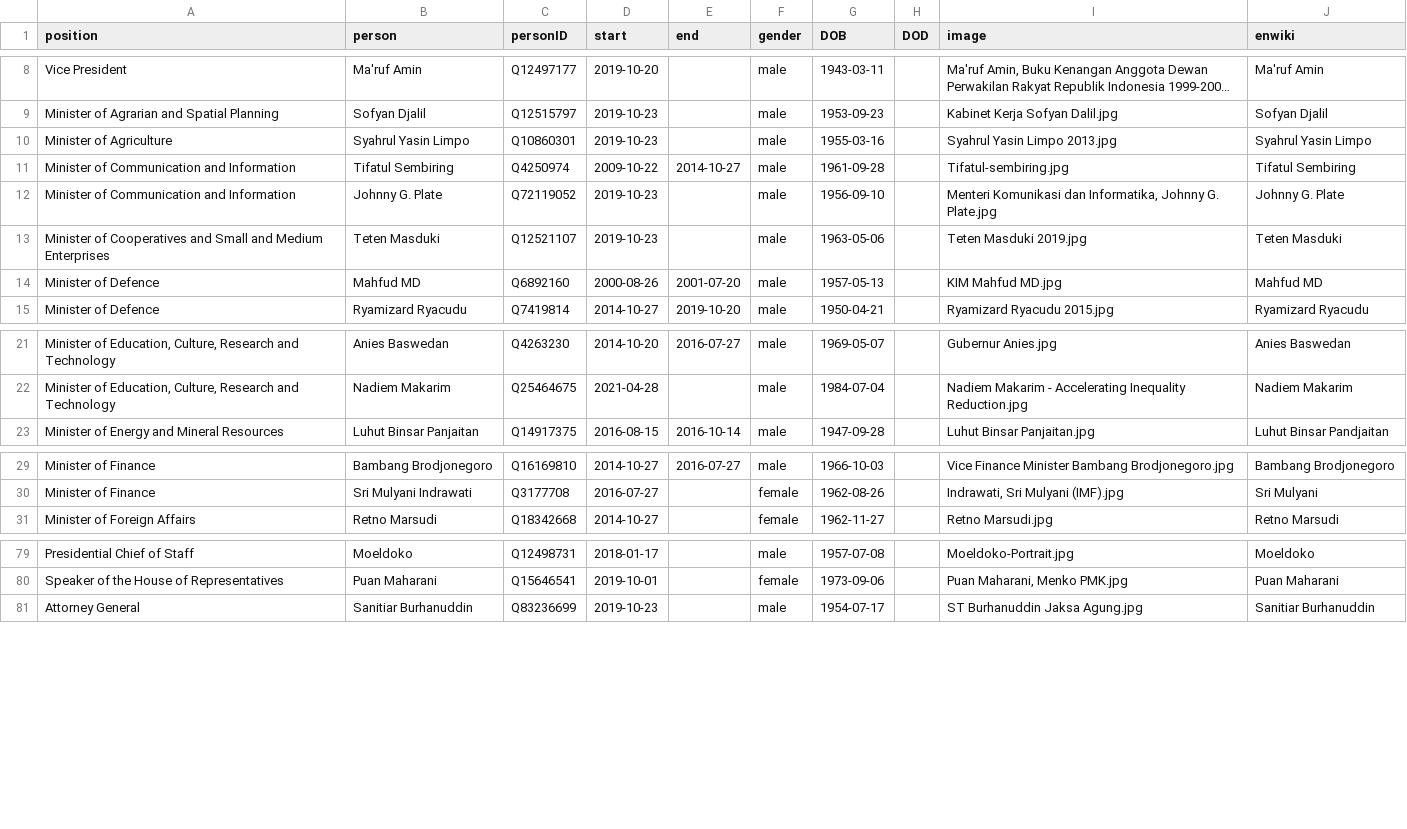
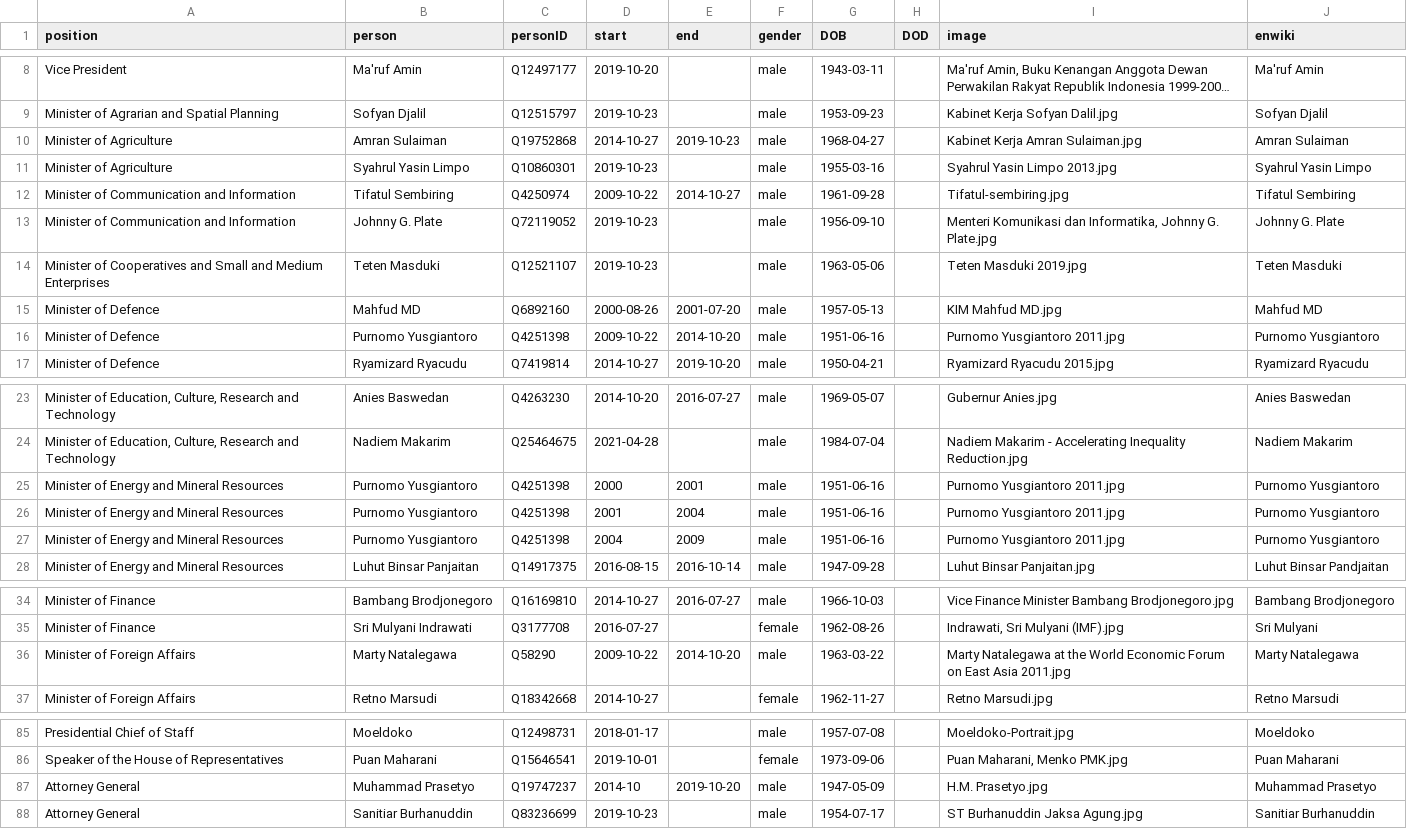
Before and after one commit to every-politician-scrapers/indonesia-ministers, a CSV file: html/holders21.csv, drawn as a sheet; only a part is shown, gaps mark what is left out; long unchanged cells end in …; the diff names each change by its address in the sheet, - before the commit and + after, or states it on an @@ line.

Commit message:
PCB update

```diff
--- a/html/holders21.csv
+++ b/html/holders21.csv
+row 10: Minister of Agriculture | Amran Sulaiman | Q19752868 | 2014-10-27 | 2019-10-23 | male | 1968-04-27 |  | Kabinet Kerja Amran Sulaiman.jpg | Amran Sulaiman
+row 16: Minister of Defence | Purnomo Yusgiantoro | Q4251398 | 2009-10-22 | 2014-10-20 | male | 1951-06-16 |  | Purnomo Yusgiantoro 2011.jpg | Purnomo Yusgiantoro
+row 25: Minister of Energy and Mineral Resources | Purnomo Yusgiantoro | Q4251398 | 2000 | 2001 | male | 1951-06-16 |  | Purnomo Yusgiantoro 2011.jpg | Purnomo Yusgiantoro
+row 26: Minister of Energy and Mineral Resources | Purnomo Yusgiantoro | Q4251398 | 2001 | 2004 | male | 1951-06-16 |  | Purnomo Yusgiantoro 2011.jpg | Purnomo Yusgiantoro
+row 27: Minister of Energy and Mineral Resources | Purnomo Yusgiantoro | Q4251398 | 2004 | 2009 | male | 1951-06-16 |  | Purnomo Yusgiantoro 2011.jpg | Purnomo Yusgiantoro
+row 36: Minister of Foreign Affairs | Marty Natalegawa | Q58290 | 2009-10-22 | 2014-10-20 | male | 1963-03-22 |  | Marty Natalegawa at the World Economic Forum on East Asia 2011.jpg | Marty Natalegawa
+row 87: Attorney General | Muhammad Prasetyo | Q19747237 | 2014-10 | 2019-10-20 | male | 1947-05-09 |  | H.M. Prasetyo.jpg | Muhammad Prasetyo
```
